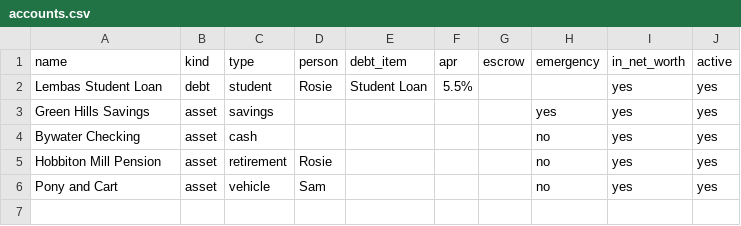
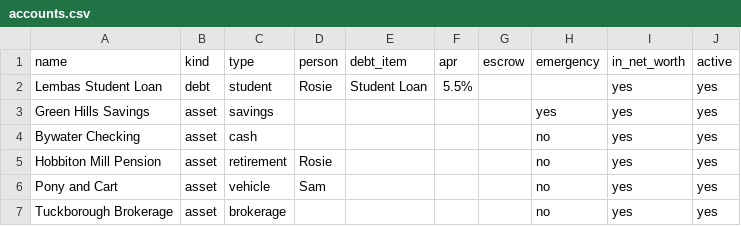
Before and after one commit to JKBeeman92/household-ledger, a CSV file: examples/sample-household/accounts.csv, drawn as a sheet; the diff names each change by its address in the sheet, - before the commit and + after, or states it on an @@ line.

```diff
--- a/examples/sample-household/accounts.csv
+++ b/examples/sample-household/accounts.csv
+row 7: Tuckborough Brokerage | asset | brokerage |  |  |  |  | no | yes | yes
```
Also changed, not shown: examples/sample-household/balances.csv, 12 other files.
